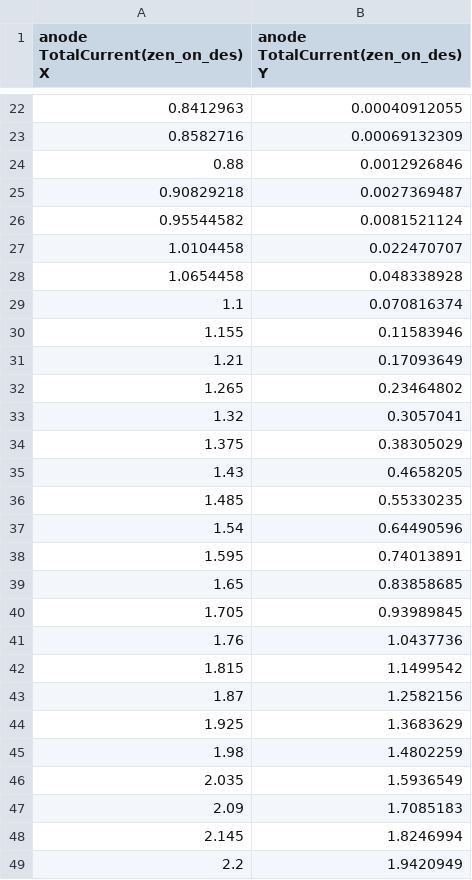
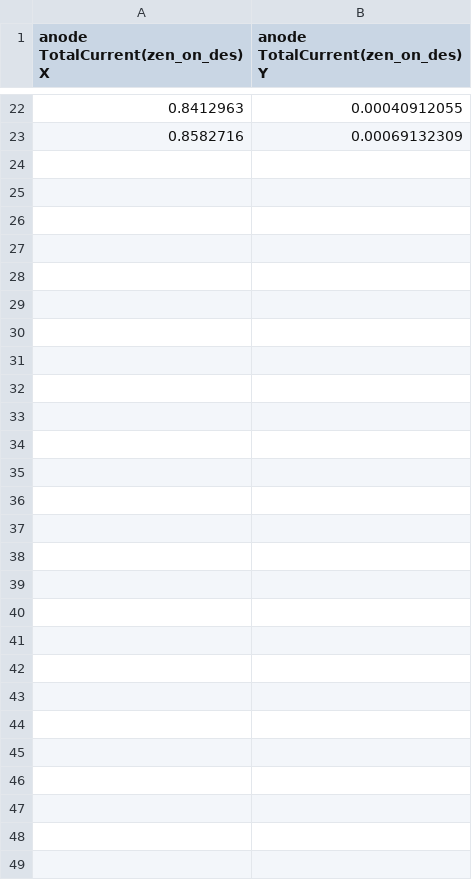
Before and after one commit to nbigiotti-unimib/tcad_export, a CSV file: zenon.csv, drawn as a sheet; only a part is shown, gaps mark what is left out.

```diff
--- a/zenon.csv
+++ b/zenon.csv
@@ -23,27 +23 @@ anode TotalCurrent(zen_on_des) X,anode TotalCurrent(zen_on_des) Y
 0.8582716,0.00069132309
-0.88,0.0012926846
-0.90829218,0.0027369487
-0.95544582,0.0081521124
-1.0104458,0.022470707
-1.0654458,0.048338928
-1.1,0.070816374
-1.155,0.11583946
-1.21,0.17093649
-1.265,0.23464802
-1.32,0.3057041
-1.375,0.38305029
-1.43,0.4658205
-1.485,0.55330235
-1.54,0.64490596
-1.595,0.74013891
-1.65,0.83858685
-1.705,0.93989845
-1.76,1.0437736
-1.815,1.1499542
-1.87,1.2582156
-1.925,1.3683629
-1.98,1.4802259
-2.035,1.5936549
-2.09,1.7085183
-2.145,1.8246994
-2.2,1.9420949
```
Also changed, not shown: 5 other files.
